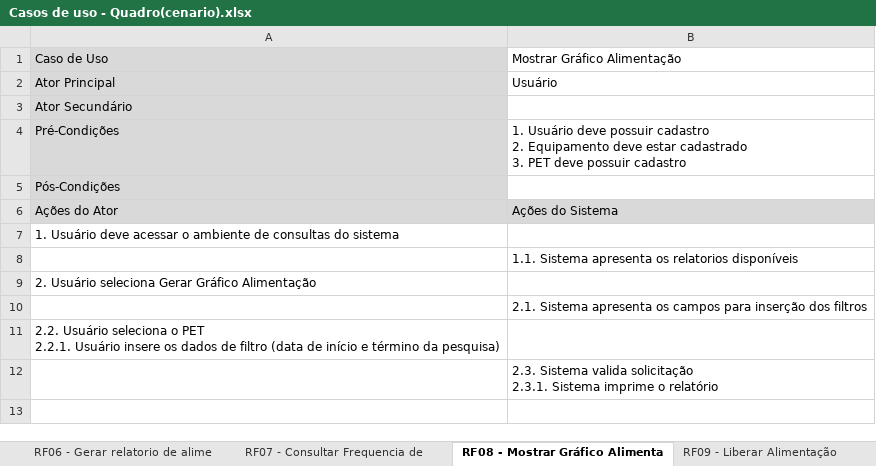
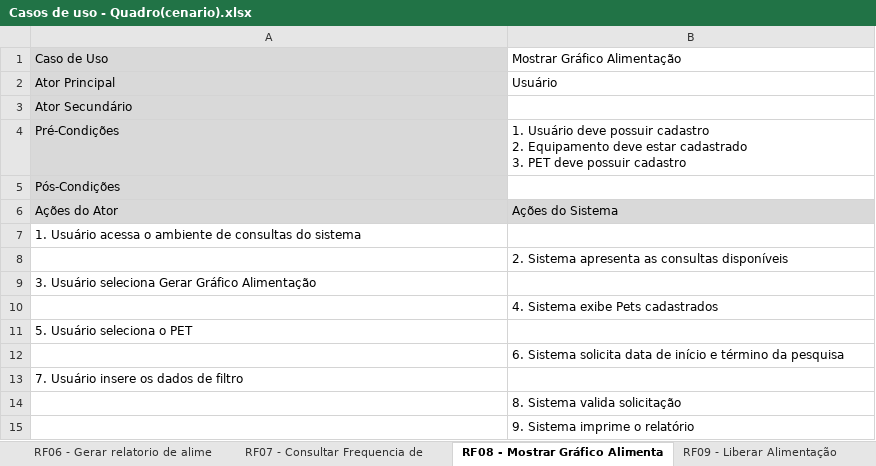
Before and after one commit to leandrocscruz/ES2N_Capivara_Empacada, an Excel workbook: Arquivo/Casos de Uso/Casos de uso - Quadro(cenario).xlsx, sheet RF08 - Mostrar Gráfico Alimenta, drawn as a sheet; values as stored, in another font and other column widths than the file's, no borders; ↵ is a line break in a cell; the diff names each change by its address in the sheet, - before the commit and + after, or states it on an @@ line.

```diff
--- a/Arquivo/Casos de Uso/Casos de uso - Quadro(cenario).xlsx (sheet RF08 - Mostrar Gráfico Alimenta)
+++ b/Arquivo/Casos de Uso/Casos de uso - Quadro(cenario).xlsx (sheet RF08 - Mostrar Gráfico Alimenta)
-A7: 1. Usuário deve acessar o ambiente…
+A7: 1. Usuário acessa o ambiente…
-B8: 1.1. Sistema apresenta os relatorios disponíveis
+B8: 2. Sistema apresenta as consultas disponíveis
-A9: 2. Usuário seleciona…
+A9: 3. Usuário seleciona…
-B10: 2.1. Sistema apresenta os campos para inserção dos filtros
+B10: 4. Sistema exibe Pets cadastrados
-A11: 2.2. Usuário seleciona o PET ↵ 2.2.1. Usuário insere os dados de filtro (data de início e término da pesquisa)
+A11: 5. Usuário seleciona o PET
-B12: 2.3. Sistema valida solicitação ↵ 2.3.1. Sistema imprime o relatório
+B12: 6. Sistema solicita data de início e término da pesquisa
+row 13: 7. Usuário insere os dados de filtro
+row 14:  | 8. Sistema valida solicitação
+row 15:  | 9. Sistema imprime o relatório
```
Also changed, not shown: sheet RF05 - Gerenciar Equipamento, sheet RF04 - Gerenciar Pet, sheet RF06 - Gerar relatorio de alime, sheet RF07 - Consultar Frequencia de, sheet RF09 - Liberar Alimentação, sheet RF10 - Agendar Alimentação, 3 more sheets, 3 other files.
